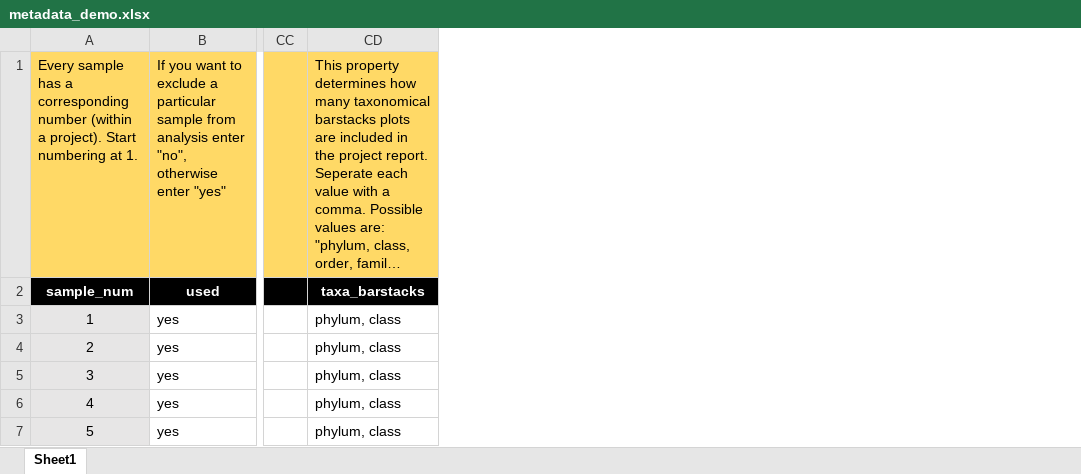
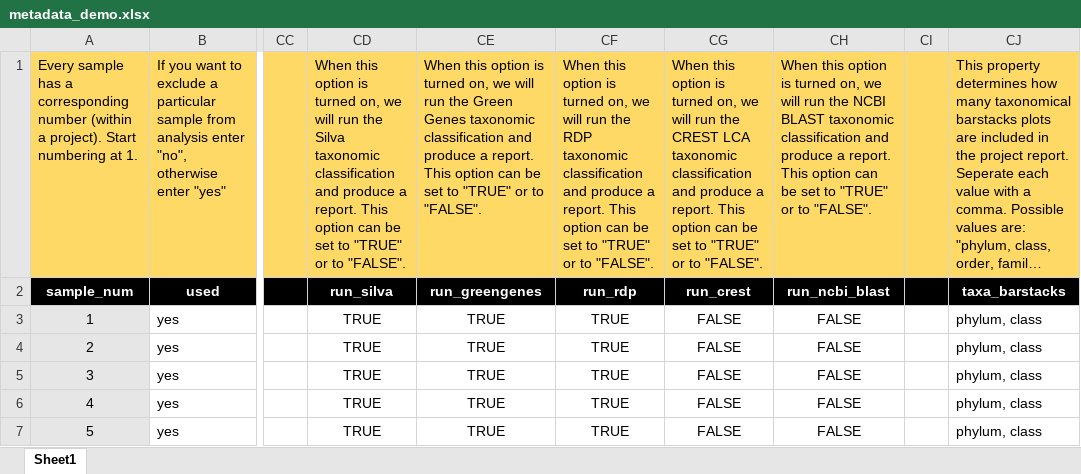
Before and after one commit to xapple/pacmill, an Excel workbook: demo_project/demo_metadata/metadata_demo.xlsx, sheet Sheet1, drawn as a sheet; only a part is shown, gaps mark what is left out; long unchanged cells end in …; values as stored, in another font and other column widths than the file's, no borders; the diff names each change by its address in the sheet, - before the commit and + after, or states it on an @@ line.

Commit message:
Add an option to individually switch on/off taxonomic classification algorithms

```diff
--- a/demo_project/demo_metadata/metadata_demo.xlsx (sheet Sheet1)
+++ b/demo_project/demo_metadata/metadata_demo.xlsx (sheet Sheet1)
+column CD, rows 1-7: When this option is turned on, we will run the Silva taxonomic classification and produce a report. This option can be set to "TRUE" or to "FALSE". | run_silva | TRUE | TRUE | TRUE | TRUE | TRUE
+column CE, rows 1-7: When this option is turned on, we will run the Green Genes taxonomic classification and produce a report. This option can be set to "TRUE" or to "FALSE". | run_greengenes | TRUE | TRUE | TRUE | TRUE | TRUE
+column CF, rows 1-7: When this option is turned on, we will run the RDP taxonomic classification and produce a report. This option can be set to "TRUE" or to "FALSE". | run_rdp | TRUE | TRUE | TRUE | TRUE | TRUE
+column CG, rows 1-7: When this option is turned on, we will run the CREST LCA taxonomic classification and produce a report. This option can be set to "TRUE" or to "FALSE". | run_crest | FALSE | FALSE | FALSE | FALSE | FALSE
+column CH, rows 1-7: When this option is turned on, we will run the NCBI BLAST taxonomic classification and produce a report. This option can be set to "TRUE" or to "FALSE". | run_ncbi_blast | FALSE | FALSE | FALSE | FALSE | FALSE
+column CI, empty
```
Also changed, not shown: 2 other files.
